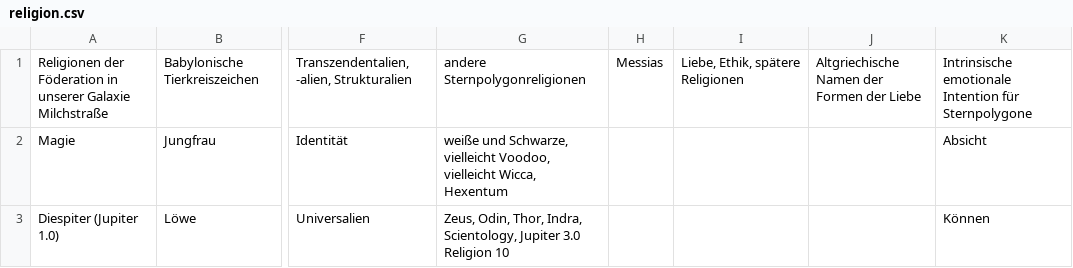
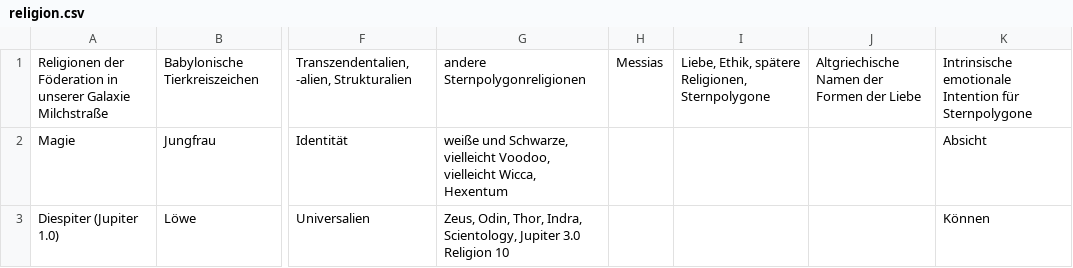
Before and after one commit to githubuser2000/reta.old.repaired, a CSV file: religion.csv, drawn as a sheet; only a part is shown, gaps mark what is left out; the diff names each change by its address in the sheet, - before the commit and + after, or states it on an @@ line.

```diff
--- a/religion.csv
+++ b/religion.csv
-I1: Liebe, Ethik, spätere Religionen
+I1: Liebe, Ethik, spätere Religionen, Sternpolygone
```
Also changed, not shown: 2 other files.
